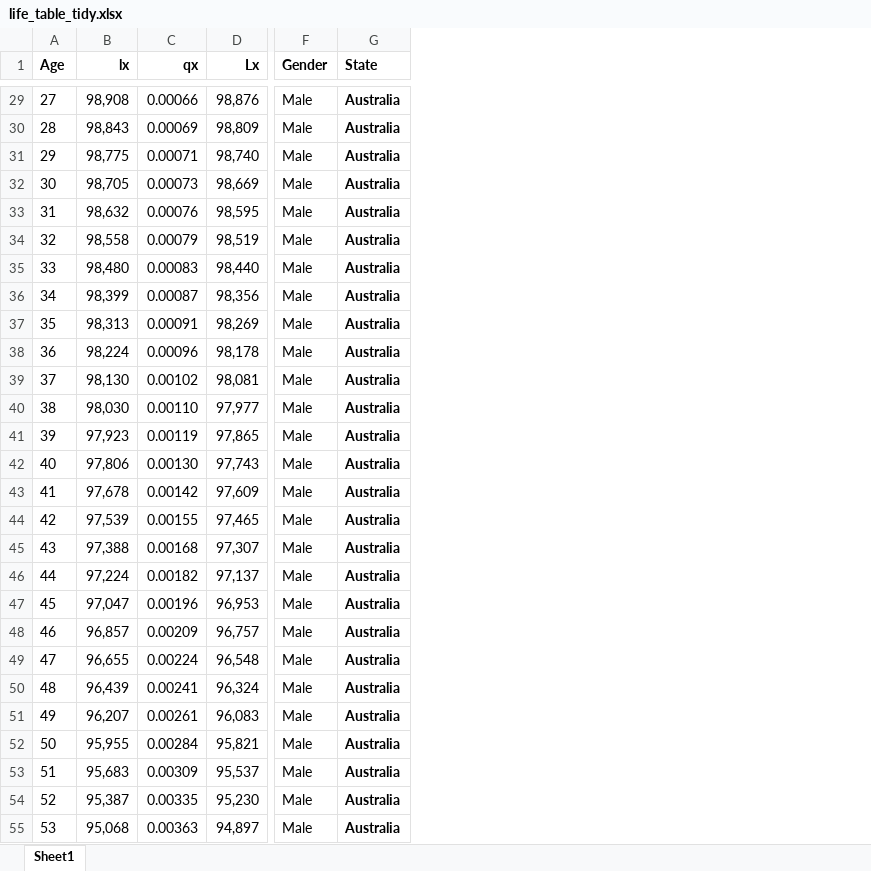
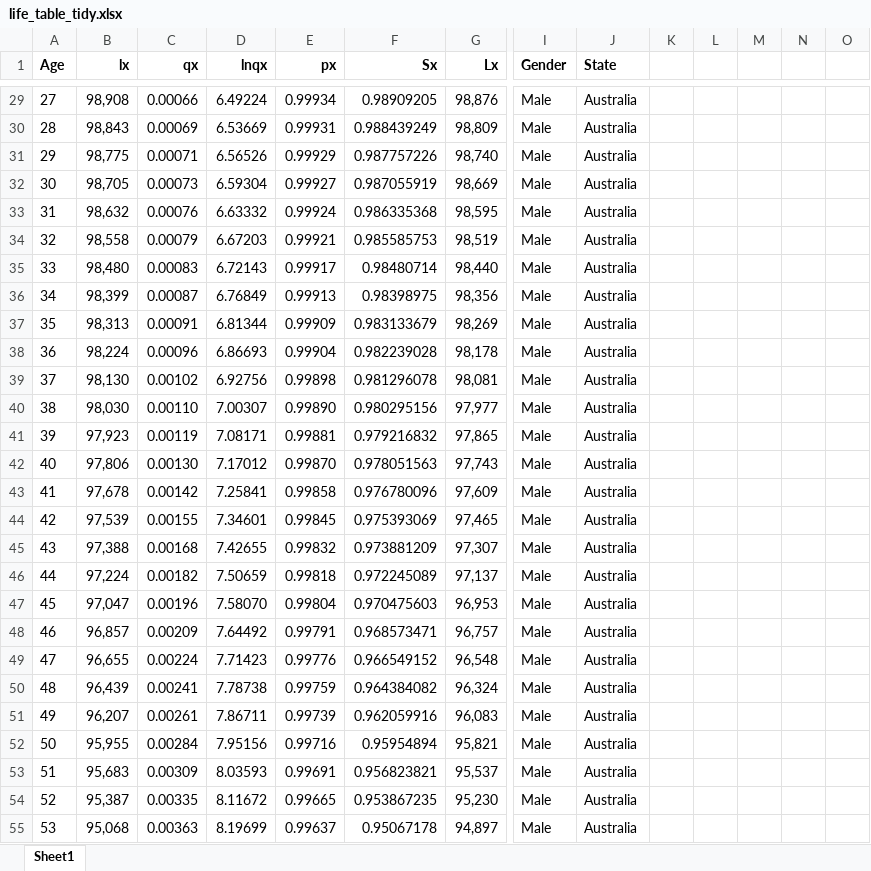
Before and after one commit to amalirajapaksha/health-data-dashboard, an Excel workbook: life_table_tidy.xlsx, sheet Sheet1, drawn as a sheet; only a part is shown, gaps mark what is left out; values as stored, in another font and other column widths than the file's, no borders; addresses are those after the commit; the diff covers the shown part only; the diff names each change by its address in the sheet, - before the commit and + after, or states it on an @@ line.

```diff
--- a/life_table_tidy.xlsx (sheet Sheet1)
+++ b/life_table_tidy.xlsx (sheet Sheet1)
+column D (lnqx), rows 29-55: 6.49224 | 6.53669 | 6.56526 | 6.59304 | 6.63332 | 6.67203 | 6.72143 | 6.76849 | 6.81344 | 6.86693 | 6.92756 | 7.00307 | 7.08171 | 7.17012 | 7.25841 | 7.34601 | 7.42655 | 7.50659 | 7.58070 | 7.64492 | 7.71423 | 7.78738 | 7.86711 | 7.95156 | 8.03593 | 8.11672 | 8.19699
+column E (px), rows 29-55: 0.99934 | 0.99931 | 0.99929 | 0.99927 | 0.99924 | 0.99921 | 0.99917 | 0.99913 | 0.99909 | 0.99904 | 0.99898 | 0.99890 | 0.99881 | 0.99870 | 0.99858 | 0.99845 | 0.99832 | 0.99818 | 0.99804 | 0.99791 | 0.99776 | 0.99759 | 0.99739 | 0.99716 | 0.99691 | 0.99665 | 0.99637
+column F (Sx), rows 29-55: 0.98909205 | 0.988439249 | 0.987757226 | 0.987055919 | 0.986335368 | 0.985585753 | 0.98480714 | 0.98398975 | 0.983133679 | 0.982239028 | 0.981296078 | 0.980295156 | 0.979216832 | 0.978051563 | 0.976780096 | 0.975393069 | 0.973881209 | 0.972245089 | 0.970475603 | 0.968573471 | 0.966549152 | 0.964384082 | 0.962059916 | 0.95954894 | 0.956823821 | 0.953867235 | 0.95067178
+column K, empty
+column L, empty
+column M, empty
+column N, empty
+column O, empty
-J29:J55 bold: on
+J29:J55 bold: off
```
Also changed, not shown: cell formats elsewhere in this sheet, 1 other file.
